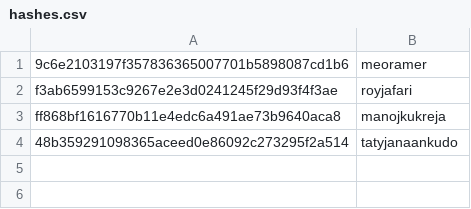
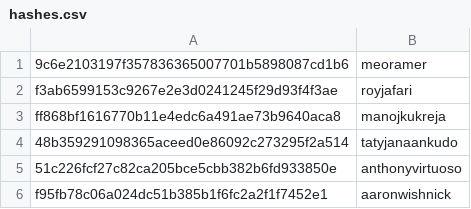
Before and after one commit to RevathyRamalingam/datatalksclub.github.io, a CSV file: scripts/data/hashes.csv, drawn as a sheet.

```diff
--- a/scripts/data/hashes.csv
+++ b/scripts/data/hashes.csv
@@ -4 +4,3 @@ ff868bf1616770b11e4edc6a491ae73b9640aca8,manojkukreja
 48b359291098365aceed0e86092c273295f2a514,tatyjanaankudo
+51c226fcf27c82ca205bce5cbb382b6fd933850e,anthonyvirtuoso
+f95fb78c06a024dc51b385b1f6fc2a2f1f7452e1,aaronwishnick
```
Also changed, not shown: 10 other files.
